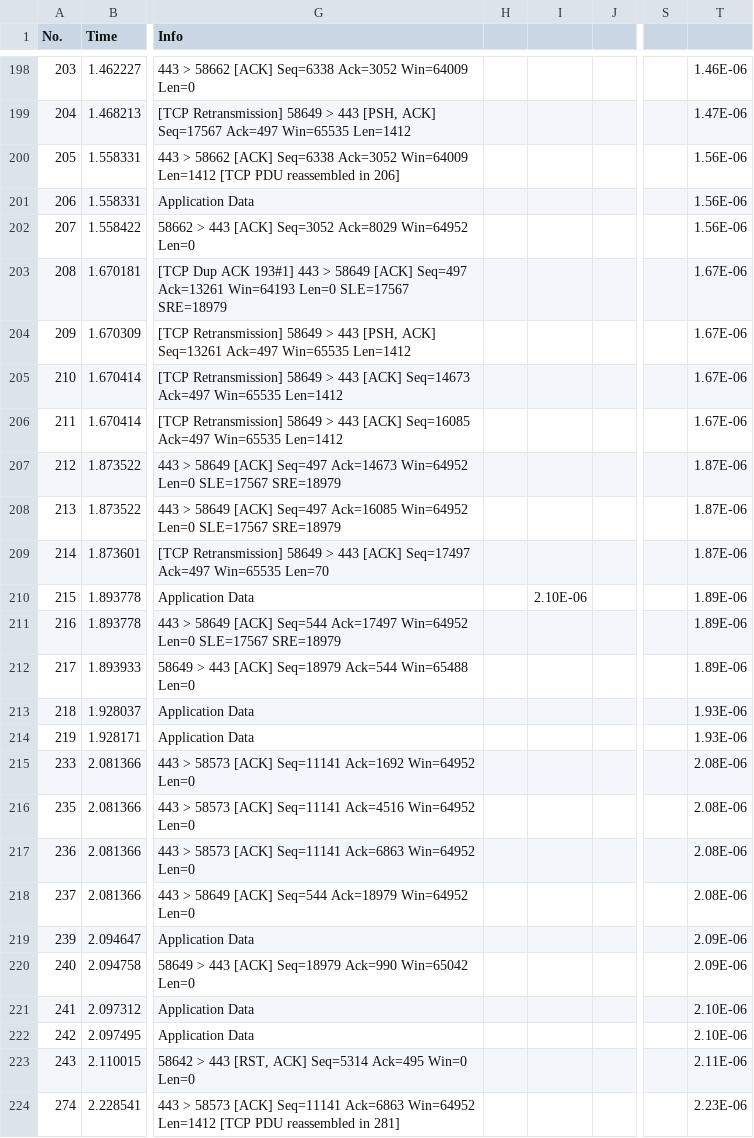
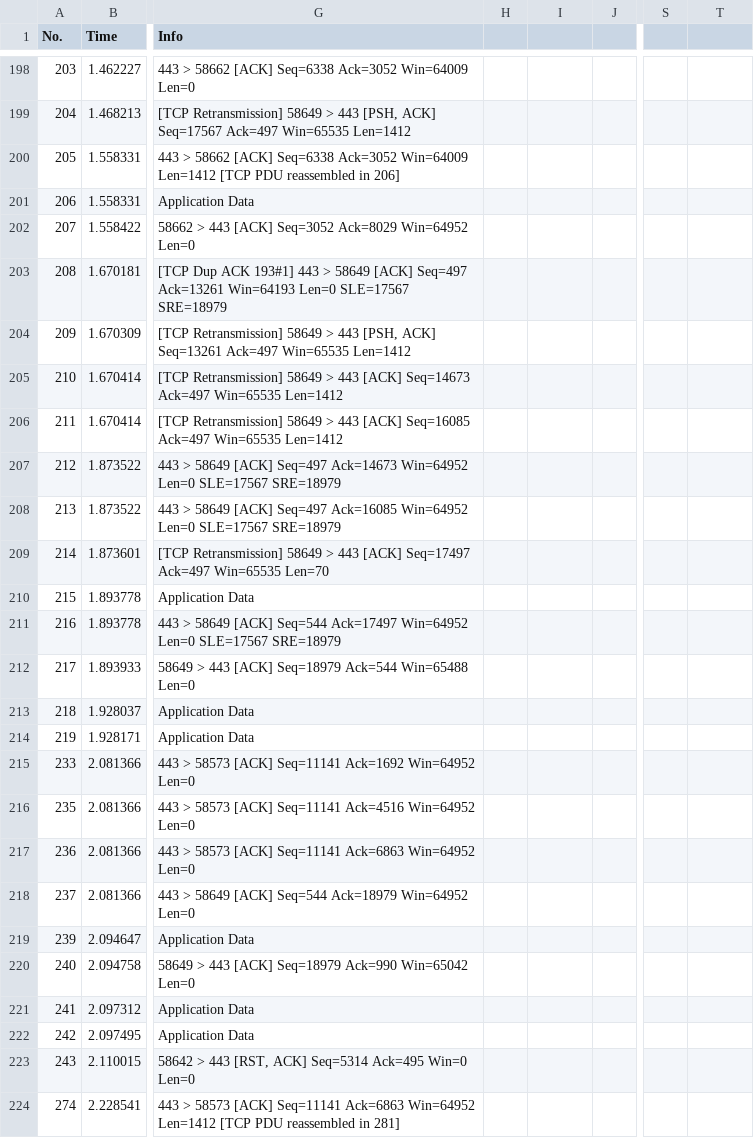
Before and after one commit to IrsanNov/tubes, a CSV file: tugas an.csv, drawn as a sheet; only a part is shown, gaps mark what is left out; the diff covers the shown part only; the diff names each change by its address in the sheet, - before the commit and + after, or states it on an @@ line.

```diff
--- a/tugas an.csv
+++ b/tugas an.csv
-T198: 1.46E-06
+T198: (empty)
-T199: 1.47E-06
+T199: (empty)
-T200:T202: 1.56E-06
+T200:T202: (empty)
-T203:T206: 1.67E-06
+T203:T206: (empty)
-T207:T209: 1.87E-06
+T207:T209: (empty)
-I210: 2.10E-06
+I210: (empty)
-T210:T212: 1.89E-06
+T210:T212: (empty)
-T213:T214: 1.93E-06
+T213:T214: (empty)
-T215:T218: 2.08E-06
+T215:T218: (empty)
-T219:T220: 2.09E-06
+T219:T220: (empty)
-T221:T222: 2.10E-06
+T221:T222: (empty)
-T223: 2.11E-06
+T223: (empty)
-T224: 2.23E-06
+T224: (empty)
```
Also changed, not shown: 138 edited cells elsewhere in this file.
